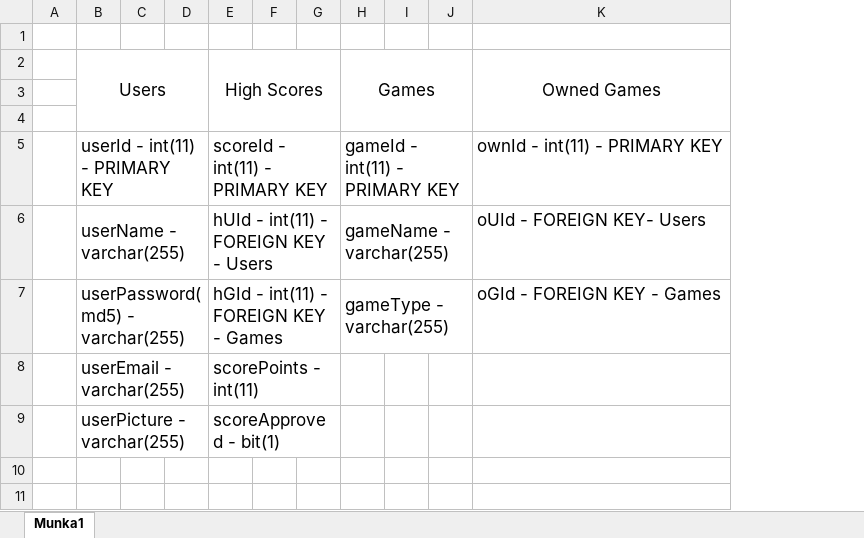
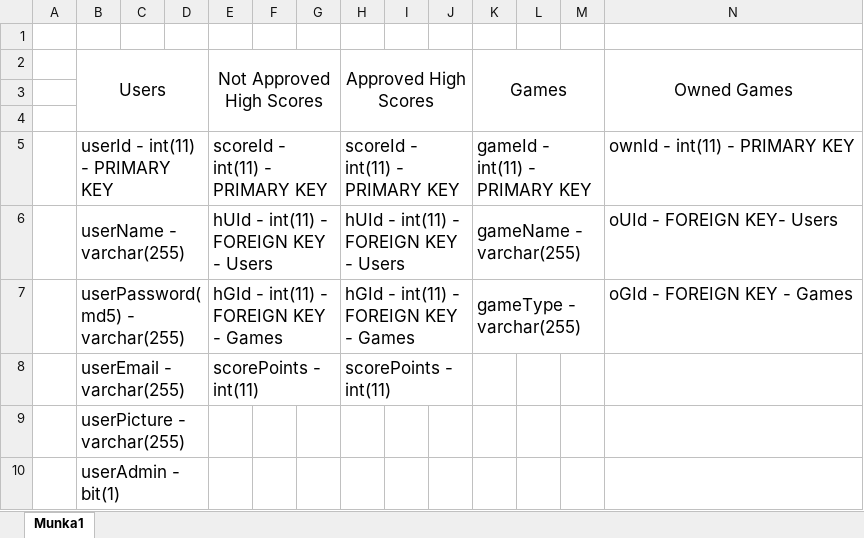
Before and after one commit to SzenasiLevente/ProjektOKJ, an Excel workbook: SQLPlan.xlsx, sheet Munka1, drawn as a sheet; values as stored, in another font and other column widths than the file's, no borders; removed rows and columns are numbered as before the commit, all else as after; the diff names each change by its address in the sheet, - before the commit and + after, or states it on an @@ line.

Commit message:
improved plan

```diff
--- a/SQLPlan.xlsx (sheet Munka1)
+++ b/SQLPlan.xlsx (sheet Munka1)
+column H, rows 2-8: Approved High Scores |  |  | scoreId - int(11) - PRIMARY KEY | hUId - int(11) - FOREIGN KEY - Users | hGId - int(11) - FOREIGN KEY - Games | scorePoints - int(11)
+column I, empty
+column J, empty
-E2: High Scores
+E2: Not Approved High Scores
-E9: scoreApproved - bit(1)
+E9: (empty)
-E9:G9 merged
+row 10:  | userAdmin - bit(1)
```
